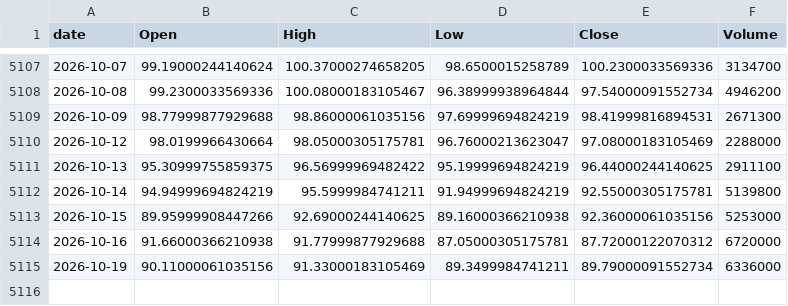
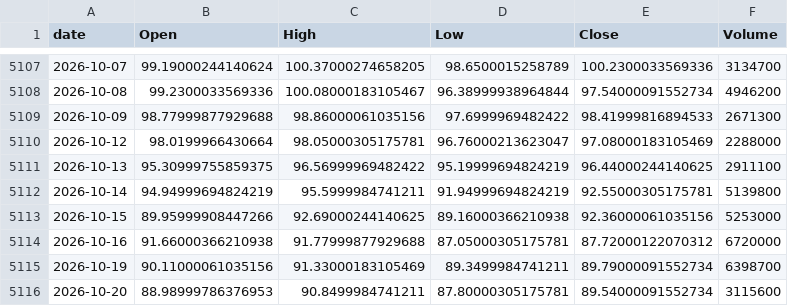
Before and after one commit to jeencare/sp500-strategy, a CSV file: data/QLD_daily.csv, drawn as a sheet; only a part is shown, gaps mark what is left out.

```diff
--- a/data/QLD_daily.csv
+++ b/data/QLD_daily.csv
@@ -5108,3 +5108,3 @@
 2026-10-08,99.2300033569336,100.08000183105467,96.38999938964844,97.54000091552734,4946200
-2026-10-09,98.77999877929688,98.86000061035156,97.69999694824219,98.41999816894531,2671300
+2026-10-09,98.77999877929688,98.86000061035156,97.6999969482422,98.41999816894533,2671300
 2026-10-12,98.0199966430664,98.05000305175781,96.76000213623047,97.08000183105469,2288000
@@ -5114,2 +5114,3 @@
 2026-10-16,91.66000366210938,91.77999877929688,87.05000305175781,87.72000122070312,6720000
-2026-10-19,90.11000061035156,91.33000183105469,89.3499984741211,89.79000091552734,6336000
+2026-10-19,90.11000061035156,91.33000183105469,89.3499984741211,89.79000091552734,6398700
+2026-10-20,88.98999786376953,90.8499984741211,87.80000305175781,89.54000091552734,3115600
```
Also changed, not shown: data/NDX_daily.csv, data/QQQM_daily.csv, 10 other files.
